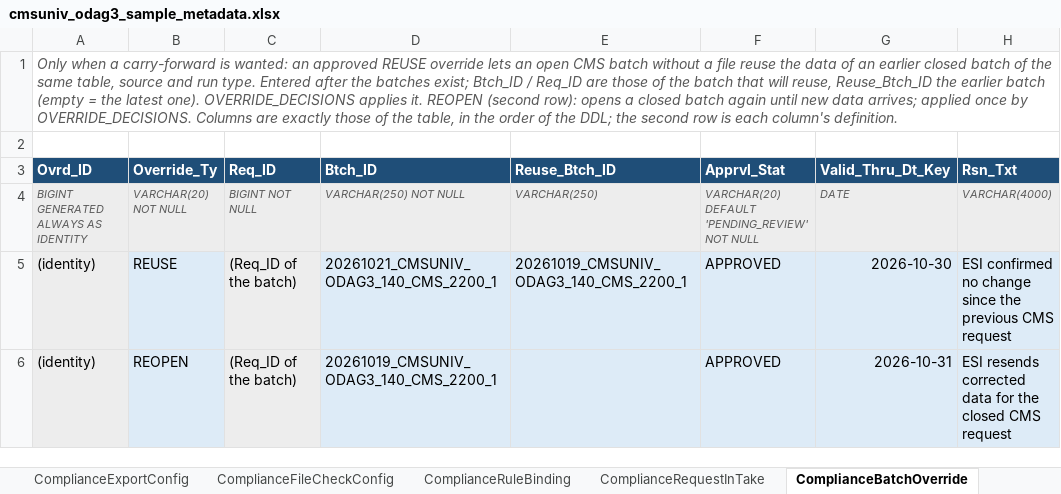
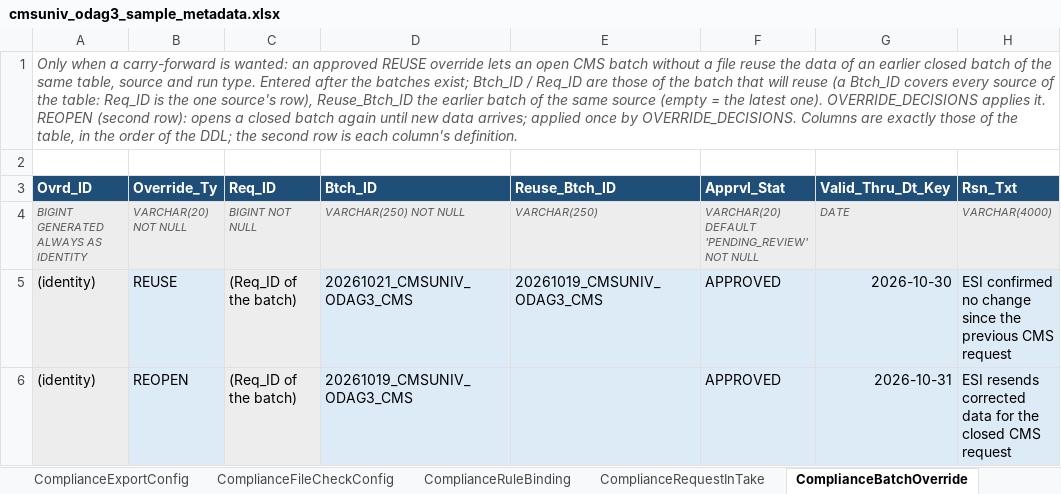
Before and after one commit to trinathgundavaram/framework, an Excel workbook: airflow/compliance_framework/examples/cmsuniv_odag3_sample_metadata.xlsx, sheet ComplianceBatchOverride, drawn as a sheet; only a part is shown; values as stored, in another font and other column widths than the file's, no borders; the diff names each change by its address in the sheet, - before the commit and + after, or states it on an @@ line.

```diff
--- a/airflow/compliance_framework/examples/cmsuniv_odag3_sample_metadata.xlsx (sheet ComplianceBatchOverride)
+++ b/airflow/compliance_framework/examples/cmsuniv_odag3_sample_metadata.xlsx (sheet ComplianceBatchOverride)
-A1 (Ovrd_ID): …that will reuse, Reuse_Btch_ID the earlier batch (empty =…
+A1 (Ovrd_ID): …that will reuse (a Btch_ID covers every source of the table: Req_ID is the one source's row), Reuse_Btch_ID the earlier batch of the same source (empty =…
-D5 (Btch_ID): 20261021_CMSUNIV_ODAG3_140_CMS_2200_1
+D5 (Btch_ID): 20261021_CMSUNIV_ODAG3_CMS
-E5 (Reuse_Btch_ID): 20261019_CMSUNIV_ODAG3_140_CMS_2200_1
+E5 (Reuse_Btch_ID): 20261019_CMSUNIV_ODAG3_CMS
-D6 (Btch_ID): 20261019_CMSUNIV_ODAG3_140_CMS_2200_1
+D6 (Btch_ID): 20261019_CMSUNIV_ODAG3_CMS
```
Also changed, not shown: sheet Expected batches, sheet Sample files, 27 other files.
